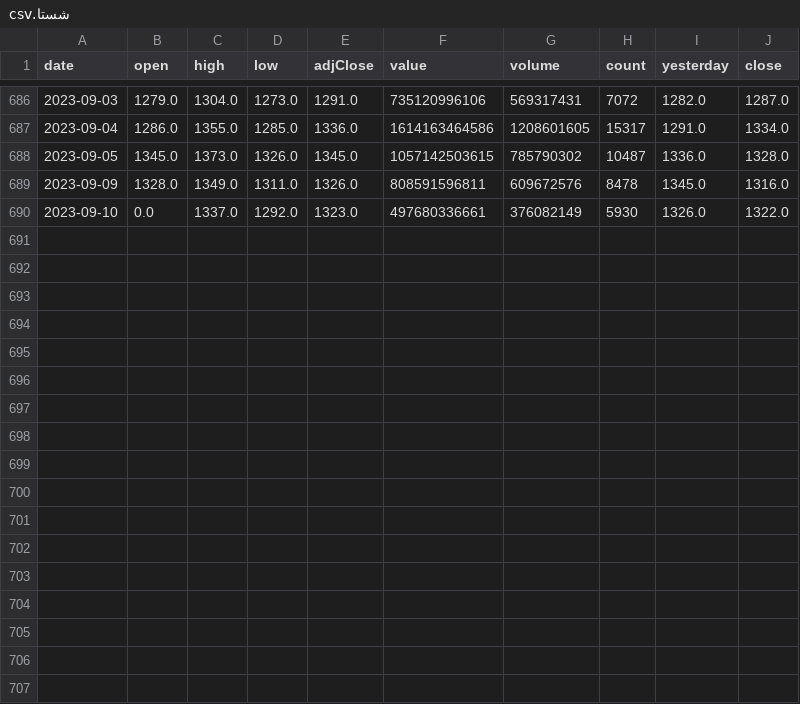
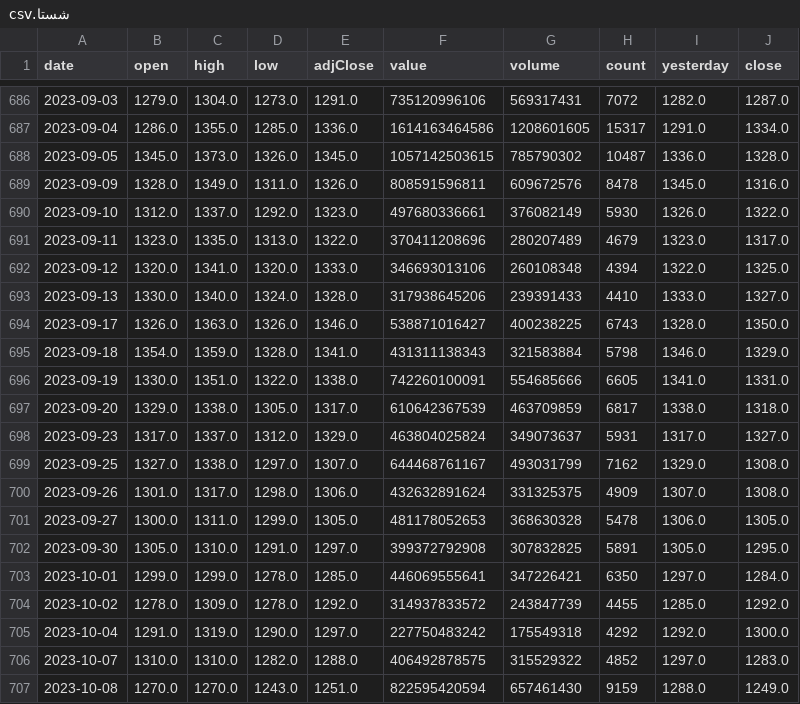
Before and after one commit to erfantbtb/algotrade-riskmanagement, a CSV file: tickers_data/شستا.csv, drawn as a sheet; only a part is shown, gaps mark what is left out.

```diff
--- a/tickers_data/شستا.csv
+++ b/tickers_data/شستا.csv
@@ -689,2 +689,19 @@ date,open,high,low,adjClose,value,volume,count,yesterday,close
 2023-09-09,1328.0,1349.0,1311.0,1326.0,808591596811,609672576,8478,1345.0,1316.0
-2023-09-10,0.0,1337.0,1292.0,1323.0,497680336661,376082149,5930,1326.0,1322.0
+2023-09-10,1312.0,1337.0,1292.0,1323.0,497680336661,376082149,5930,1326.0,1322.0
+2023-09-11,1323.0,1335.0,1313.0,1322.0,370411208696,280207489,4679,1323.0,1317.0
+2023-09-12,1320.0,1341.0,1320.0,1333.0,346693013106,260108348,4394,1322.0,1325.0
+2023-09-13,1330.0,1340.0,1324.0,1328.0,317938645206,239391433,4410,1333.0,1327.0
+2023-09-17,1326.0,1363.0,1326.0,1346.0,538871016427,400238225,6743,1328.0,1350.0
+2023-09-18,1354.0,1359.0,1328.0,1341.0,431311138343,321583884,5798,1346.0,1329.0
+2023-09-19,1330.0,1351.0,1322.0,1338.0,742260100091,554685666,6605,1341.0,1331.0
+2023-09-20,1329.0,1338.0,1305.0,1317.0,610642367539,463709859,6817,1338.0,1318.0
+2023-09-23,1317.0,1337.0,1312.0,1329.0,463804025824,349073637,5931,1317.0,1327.0
+2023-09-25,1327.0,1338.0,1297.0,1307.0,644468761167,493031799,7162,1329.0,1308.0
+2023-09-26,1301.0,1317.0,1298.0,1306.0,432632891624,331325375,4909,1307.0,1308.0
+2023-09-27,1300.0,1311.0,1299.0,1305.0,481178052653,368630328,5478,1306.0,1305.0
+2023-09-30,1305.0,1310.0,1291.0,1297.0,399372792908,307832825,5891,1305.0,1295.0
+2023-10-01,1299.0,1299.0,1278.0,1285.0,446069555641,347226421,6350,1297.0,1284.0
+2023-10-02,1278.0,1309.0,1278.0,1292.0,314937833572,243847739,4455,1285.0,1292.0
+2023-10-04,1291.0,1319.0,1290.0,1297.0,227750483242,175549318,4292,1292.0,1300.0
+2023-10-07,1310.0,1310.0,1282.0,1288.0,406492878575,315529322,4852,1297.0,1283.0
+2023-10-08,1270.0,1270.0,1243.0,1251.0,822595420594,657461430,9159,1288.0,1249.0
```
Also changed, not shown: tickers_data/اهرم.csv, tickers_data/حکشتی.csv, 4 other files.
